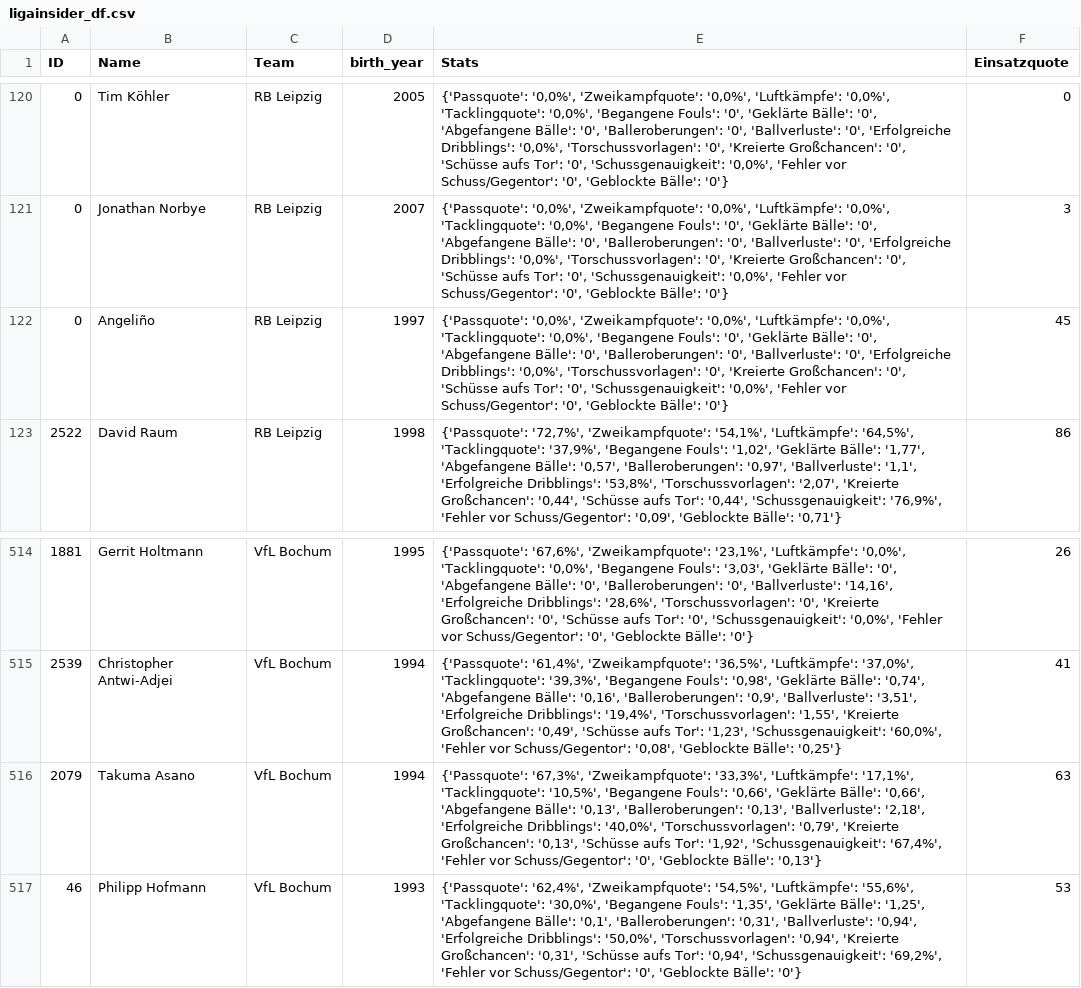
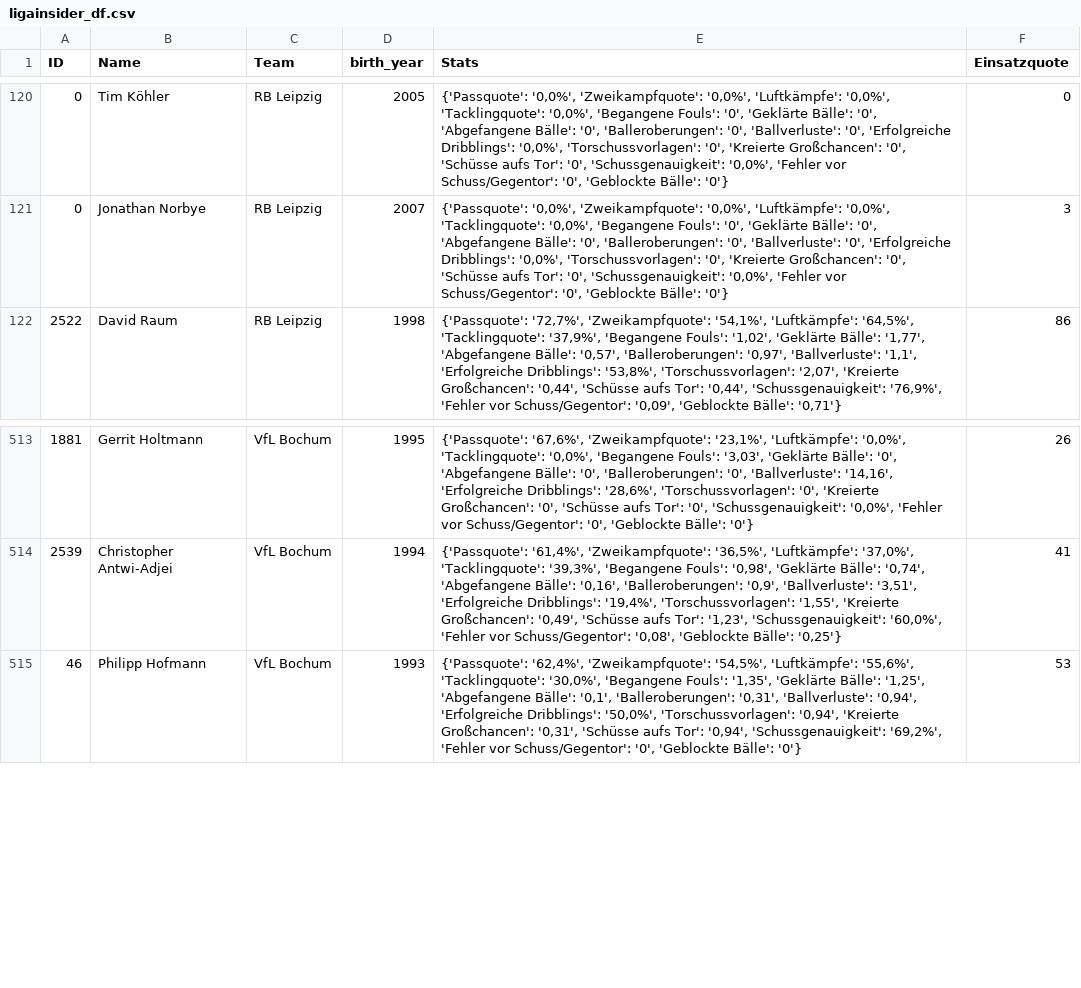
Before and after one commit to buenavista62/kickbased, a CSV file: data/ligainsider_df.csv, drawn as a sheet; only a part is shown, gaps mark what is left out; the diff names each change by its address in the sheet, - before the commit and + after, or states it on an @@ line.

Commit message:
Automated data update

```diff
--- a/data/ligainsider_df.csv
+++ b/data/ligainsider_df.csv
-row 122: 0 | Angeliño | RB Leipzig | 1997 | {'Passquote': '0,0%', 'Zweikampfquote': '0,0%', 'Luftkämpfe': '0,0%', 'Tacklingquote': '0,0%', 'Begangene Fouls': '0', 'Geklärte Bälle': '0', 'Abgefangene Bälle': '0', 'Balleroberungen': '0', 'Ballverluste': '0', 'Erfolgreiche Dribblings': '0,0%', 'Torschussvorlagen': '0', 'Kreierte Großchancen': '0', 'Schüsse aufs Tor': '0', 'Schussgenauigkeit': '0,0%', 'Fehler vor Schuss/Gegentor': '0', 'Geblockte Bälle': '0'} | 45
-row 516: 2079 | Takuma Asano | VfL Bochum | 1994 | {'Passquote': '67,3%', 'Zweikampfquote': '33,3%', 'Luftkämpfe': '17,1%', 'Tacklingquote': '10,5%', 'Begangene Fouls': '0,66', 'Geklärte Bälle': '0,66', 'Abgefangene Bälle': '0,13', 'Balleroberungen': '0,13', 'Ballverluste': '2,18', 'Erfolgreiche Dribblings': '40,0%', 'Torschussvorlagen': '0,79', 'Kreierte Großchancen': '0,13', 'Schüsse aufs Tor': '1,92', 'Schussgenauigkeit': '67,4%', 'Fehler vor Schuss/Gegentor': '0', 'Geblockte Bälle': '0,13'} | 63
```
Also changed, not shown: 1 other file.
